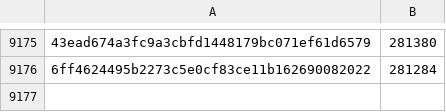
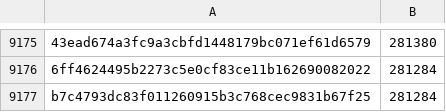
Before and after one commit to davelongdev/pybricks-micropython, a CSV file: essentialhub.csv, drawn as a sheet; only a part is shown, gaps mark what is left out; the diff names each change by its address in the sheet, - before the commit and + after, or states it on an @@ line.

Commit message:
essentialhub: Add b7c4793d: 281284 (+0).

```diff
--- a/essentialhub.csv
+++ b/essentialhub.csv
+row 9177: b7c4793dc83f011260915b3c768cec9831b67f25 | 281284
```
